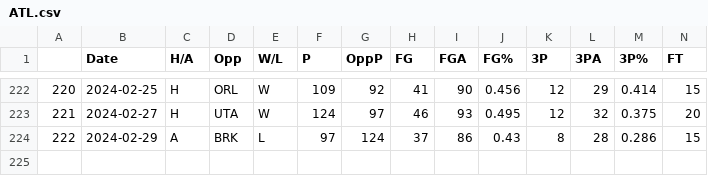
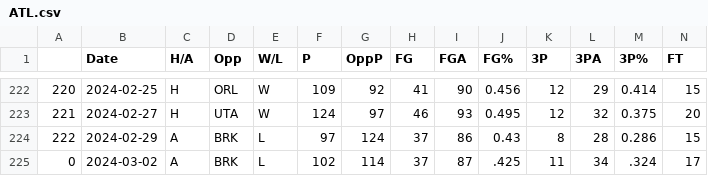
Before and after one commit to NevinG/AIM-F23-Basketball-Predictor, a CSV file: data/ATL.csv, drawn as a sheet; only a part is shown, gaps mark what is left out; rows hold the shown columns only; the diff names each change by its address in the sheet, - before the commit and + after, or states it on an @@ line.

```diff
--- a/data/ATL.csv
+++ b/data/ATL.csv
+row 225: 0 | 2024-03-02 | A | BRK | L | 102 | 114 | 37 | 87 | .425 | 11 | 34 | .324 | 17
```
Also changed, not shown: data/BRK.csv, data/HOU.csv, 10 other files.
